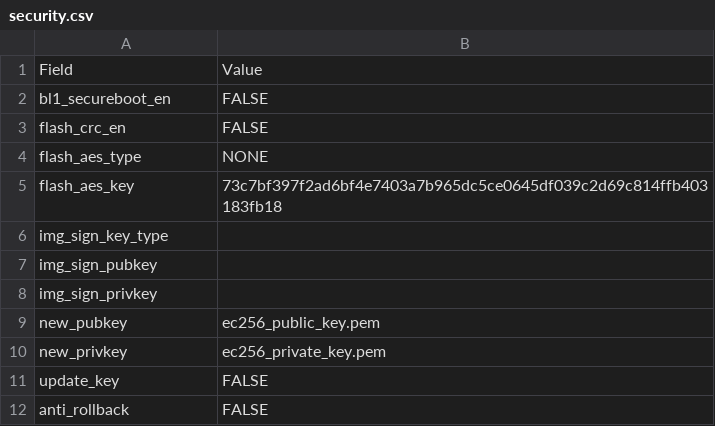
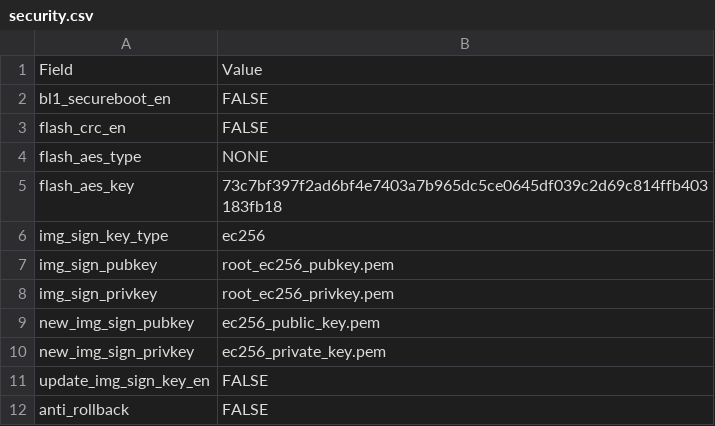
Before and after one commit to bekencorp/bk_idk, a CSV file: projects/security/xip/config/bk7236n/security.csv, drawn as a sheet.

Commit message:
[CI] [81213,80961,80962,80964,81212]  <platform> <fix> [signify] adapt to update pubkey

```diff
--- a/projects/security/xip/config/bk7236n/security.csv
+++ b/projects/security/xip/config/bk7236n/security.csv
@@ -5,8 +5,8 @@ flash_aes_type,NONE
 flash_aes_key,73c7bf397f2ad6bf4e7403a7b965dc5ce0645df039c2d69c814ffb403183fb18
-img_sign_key_type,
-img_sign_pubkey,
-img_sign_privkey,
-new_pubkey,ec256_public_key.pem
-new_privkey,ec256_private_key.pem
-update_key,FALSE
+img_sign_key_type,ec256
+img_sign_pubkey,root_ec256_pubkey.pem
+img_sign_privkey,root_ec256_privkey.pem
+new_img_sign_pubkey,ec256_public_key.pem
+new_img_sign_privkey,ec256_private_key.pem
+update_img_sign_key_en,FALSE
 anti_rollback,FALSE
```
Also changed, not shown: projects/security/xip/config/bk7236n/partitions.csv, 22 other files.
